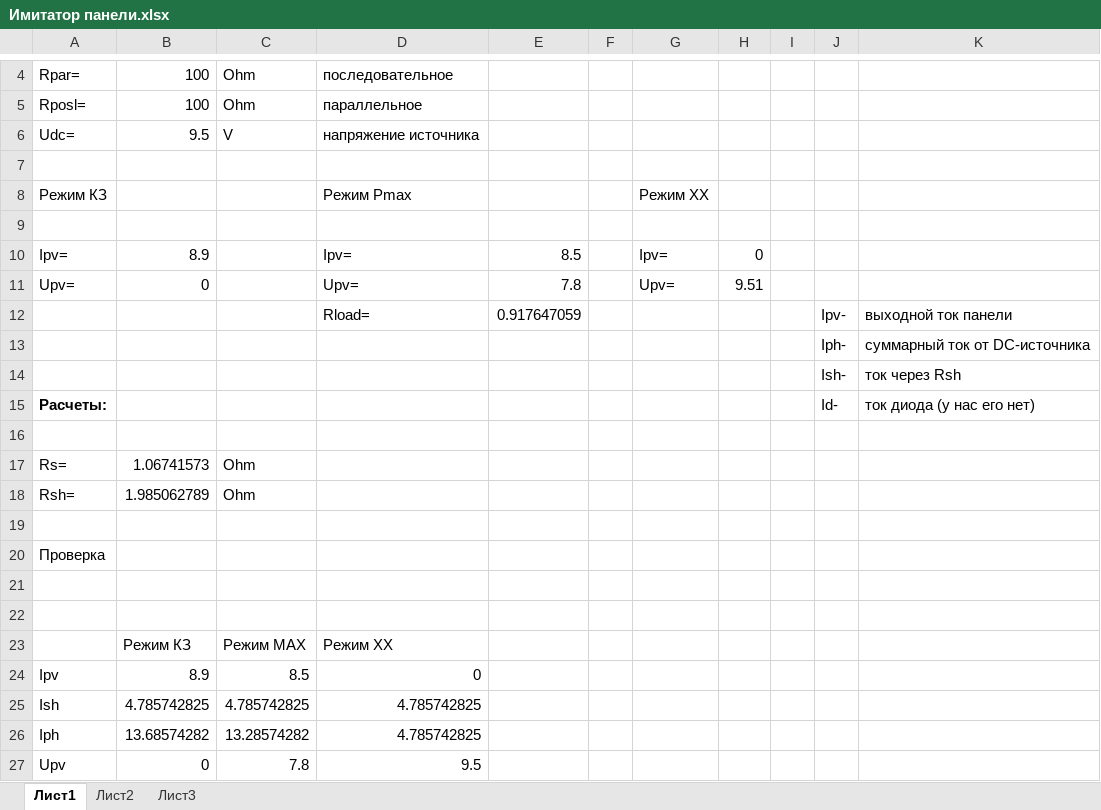
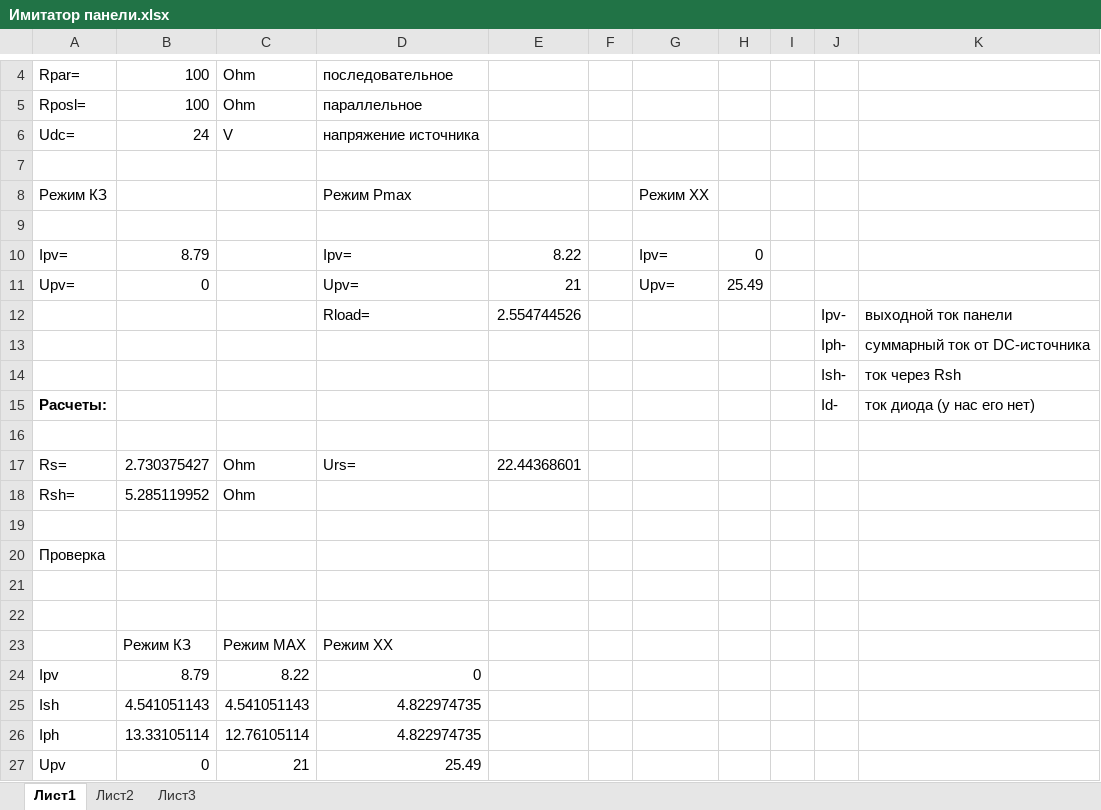
Before and after one commit to tihonov-e/MPPT_controller, an Excel workbook: Calculations/Имитатор панели.xlsx, sheet Лист1, drawn as a sheet; only a part is shown, gaps mark what is left out; values as stored, in another font and other column widths than the file's, no borders; charts and pictures not drawn; removed rows and columns are numbered as before the commit, all else as after; the diff names each change by its address in the sheet, - before the commit and + after, or states it on an @@ line.

```diff
--- a/Calculations/Имитатор панели.xlsx (sheet Лист1)
+++ b/Calculations/Имитатор панели.xlsx (sheet Лист1)
-B6: 9.5
+B6: 24
-B10: 8.9
+B10: 8.79
-E10: 8.5
+E10: 8.22
-E11: 7.8
+E11: 21
-H11: 9.51
+H11: 25.49
-E12: 0.917647059
+E12: 2.554744526
-B17: 1.06741573
+B17: 2.730375427
-D17: (empty)
+D17: Urs=
-E17: (empty)
+E17: 22.44368601
-B18: 1.985062789
+B18: 5.285119952
-B24: 8.9
+B24: 8.79
-C24: 8.5
+C24: 8.22
-row 25: Ish | 4.785742825 | 4.785742825 | 4.785742825
-row 26: Iph | 13.68574282 | 13.28574282 | 4.785742825
+row 25: Ish | 4.541051143 | 4.541051143 | 4.822974735
+row 26: Iph | 13.33105114 | 12.76105114 | 4.822974735
-C27: 7.8
+C27: 21
-D27: 9.5
+D27: 25.49
```
Also changed, not shown: charts or pictures, 7 other files.
